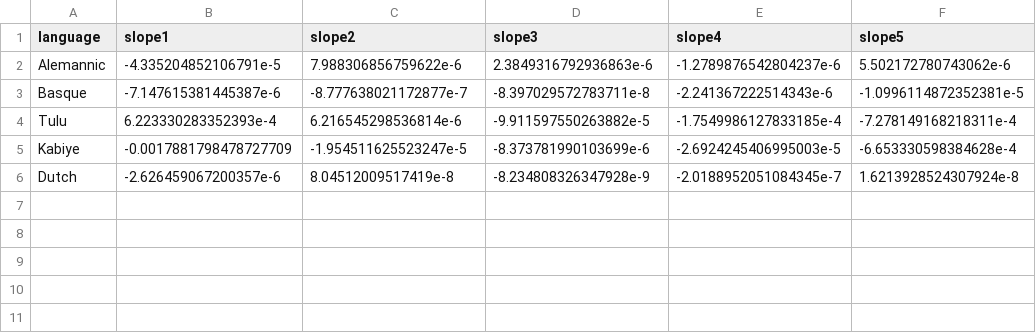
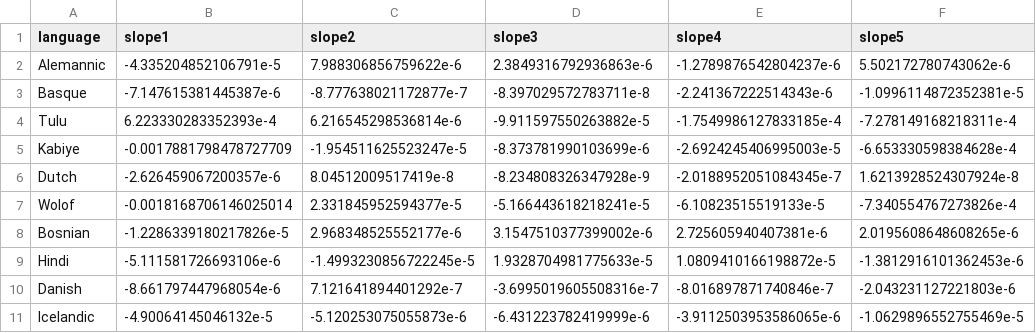
Before and after one commit to jklafka/language-modeling, a CSV file: Data/Wikipedia/relative_slopes.csv, drawn as a sheet; the diff names each change by its address in the sheet, - before the commit and + after, or states it on an @@ line.

Commit message:
fully working wikipedia pipeline

```diff
--- a/Data/Wikipedia/relative_slopes.csv
+++ b/Data/Wikipedia/relative_slopes.csv
+row 7: Wolof | -0.0018168706146025014 | 2.331845952594377e-5 | -5.166443618218241e-5 | -6.10823515519133e-5 | -7.340554767273826e-4
+row 8: Bosnian | -1.2286339180217826e-5 | 2.968348525552177e-6 | 3.1547510377399002e-6 | 2.725605940407381e-6 | 2.0195608648608265e-6
+row 9: Hindi | -5.111581726693106e-6 | -1.4993230856722245e-5 | 1.9328704981775633e-5 | 1.0809410166198872e-5 | -1.3812916101362453e-6
+row 10: Danish | -8.661797447968054e-6 | 7.121641894401292e-7 | -3.6995019605508316e-7 | -8.016897871740846e-7 | -2.043231127221803e-6
+row 11: Icelandic | -4.90064145046132e-5 | -5.120253075055873e-6 | -6.431223782419999e-6 | -3.9112503953586065e-6 | -1.0629896552755469e-5
```
Also changed, not shown: 1 other file.
